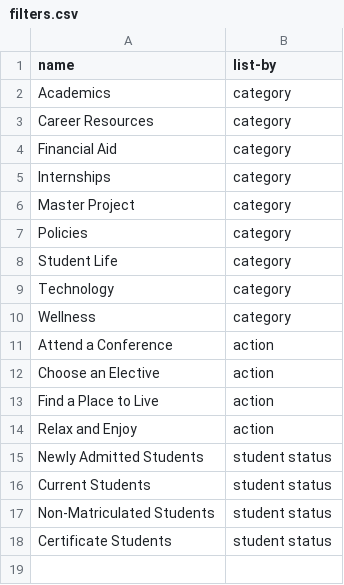
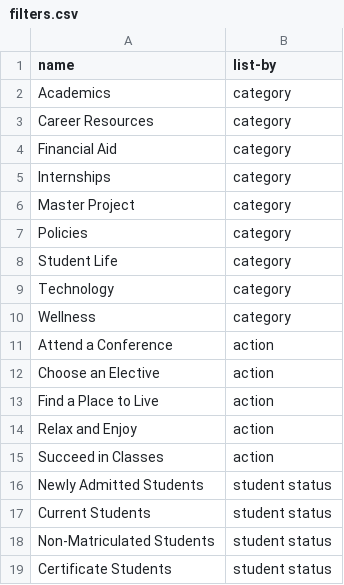
Before and after one commit to dwthurber/MSHE-Student-Resources, a CSV file: _data/filters.csv, drawn as a sheet; the diff names each change by its address in the sheet, - before the commit and + after, or states it on an @@ line.

```diff
--- a/_data/filters.csv
+++ b/_data/filters.csv
+row 15: Succeed in Classes | action
```
Also changed, not shown: 25 other files.
